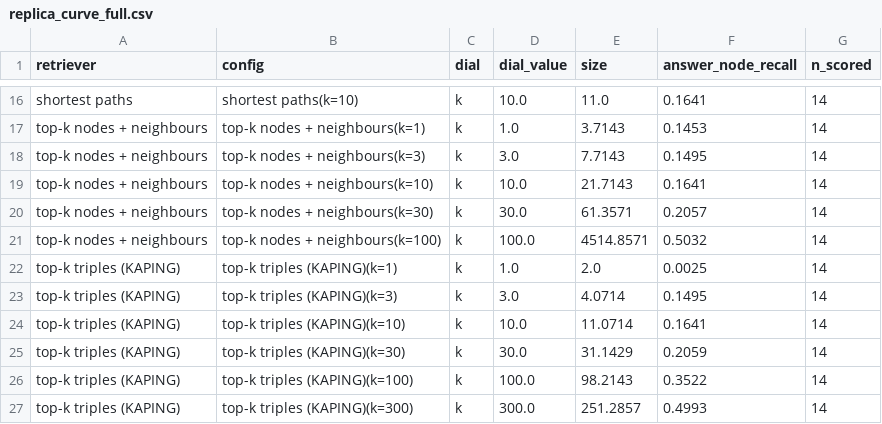
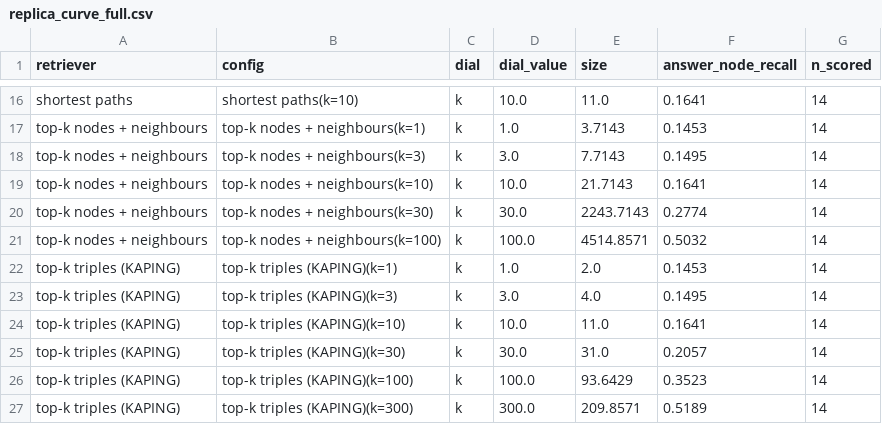
Before and after one commit to sdosku20/ss-ckg-qa, a CSV file: experiments/results/replica_curve_full.csv, drawn as a sheet; only a part is shown, gaps mark what is left out.

```diff
--- a/experiments/results/replica_curve_full.csv
+++ b/experiments/results/replica_curve_full.csv
@@ -19,9 +19,9 @@ top-k nodes + neighbours,top-k nodes + neighbours(k=3),k,3.0,7.7143,0.1495,14
 top-k nodes + neighbours,top-k nodes + neighbours(k=10),k,10.0,21.7143,0.1641,14
-top-k nodes + neighbours,top-k nodes + neighbours(k=30),k,30.0,61.3571,0.2057,14
+top-k nodes + neighbours,top-k nodes + neighbours(k=30),k,30.0,2243.7143,0.2774,14
 top-k nodes + neighbours,top-k nodes + neighbours(k=100),k,100.0,4514.8571,0.5032,14
-top-k triples (KAPING),top-k triples (KAPING)(k=1),k,1.0,2.0,0.0025,14
-top-k triples (KAPING),top-k triples (KAPING)(k=3),k,3.0,4.0714,0.1495,14
-top-k triples (KAPING),top-k triples (KAPING)(k=10),k,10.0,11.0714,0.1641,14
-top-k triples (KAPING),top-k triples (KAPING)(k=30),k,30.0,31.1429,0.2059,14
-top-k triples (KAPING),top-k triples (KAPING)(k=100),k,100.0,98.2143,0.3522,14
-top-k triples (KAPING),top-k triples (KAPING)(k=300),k,300.0,251.2857,0.4993,14
+top-k triples (KAPING),top-k triples (KAPING)(k=1),k,1.0,2.0,0.1453,14
+top-k triples (KAPING),top-k triples (KAPING)(k=3),k,3.0,4.0,0.1495,14
+top-k triples (KAPING),top-k triples (KAPING)(k=10),k,10.0,11.0,0.1641,14
+top-k triples (KAPING),top-k triples (KAPING)(k=30),k,30.0,31.0,0.2057,14
+top-k triples (KAPING),top-k triples (KAPING)(k=100),k,100.0,93.6429,0.3523,14
+top-k triples (KAPING),top-k triples (KAPING)(k=300),k,300.0,209.8571,0.5189,14
```
Also changed, not shown: experiments/results/replica_per_question_full.csv, experiments/results/replica_sweep_full.csv, 9 other files.
